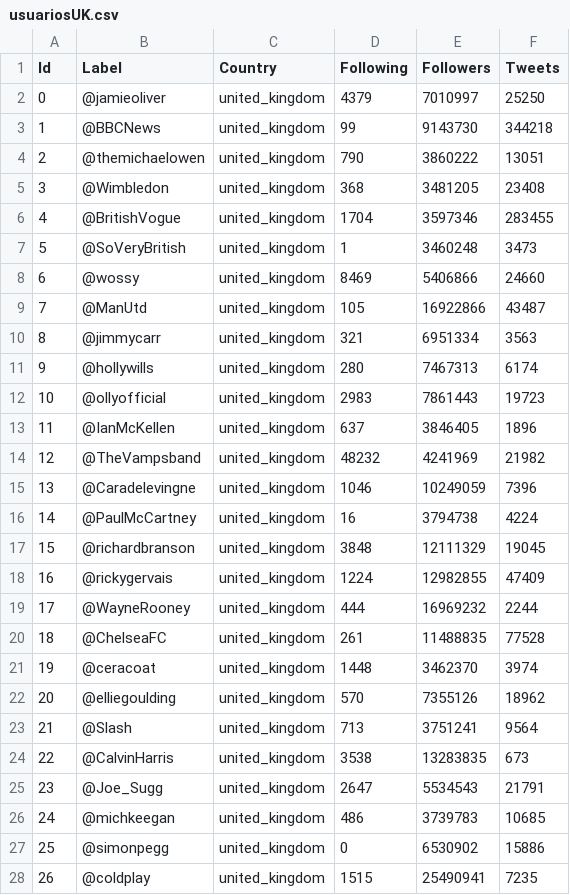
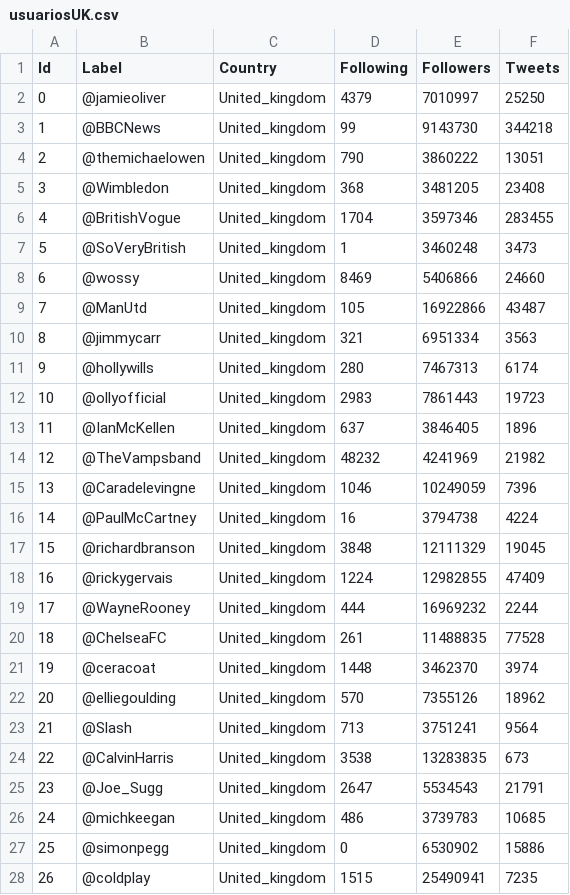
Before and after one commit to victordpc/SOC, a CSV file: P01/usuariosUK.csv, drawn as a sheet; only a part is shown; the diff covers the shown part only.

```diff
--- a/P01/usuariosUK.csv
+++ b/P01/usuariosUK.csv
@@ -1,28 +1,28 @@
 Id,Label,Country,Following,Followers,Tweets
-0,@jamieoliver,united_kingdom,4379,7010997,25250
-1,@BBCNews,united_kingdom,99,9143730,344218
-2,@themichaelowen,united_kingdom,790,3860222,13051
-3,@Wimbledon,united_kingdom,368,3481205,23408
-4,@BritishVogue,united_kingdom,1704,3597346,283455
-5,@SoVeryBritish,united_kingdom,1,3460248,3473
-6,@wossy,united_kingdom,8469,5406866,24660
-7,@ManUtd,united_kingdom,105,16922866,43487
-8,@jimmycarr,united_kingdom,321,6951334,3563
-9,@hollywills,united_kingdom,280,7467313,6174
-10,@ollyofficial,united_kingdom,2983,7861443,19723
-11,@IanMcKellen,united_kingdom,637,3846405,1896
-12,@TheVampsband,united_kingdom,48232,4241969,21982
-13,@Caradelevingne,united_kingdom,1046,10249059,7396
-14,@PaulMcCartney,united_kingdom,16,3794738,4224
-15,@richardbranson,united_kingdom,3848,12111329,19045
-16,@rickygervais,united_kingdom,1224,12982855,47409
-17,@WayneRooney,united_kingdom,444,16969232,2244
-18,@ChelseaFC,united_kingdom,261,11488835,77528
-19,@ceracoat,united_kingdom,1448,3462370,3974
-20,@elliegoulding,united_kingdom,570,7355126,18962
-21,@Slash,united_kingdom,713,3751241,9564
-22,@CalvinHarris,united_kingdom,3538,13283835,673
-23,@Joe_Sugg,united_kingdom,2647,5534543,21791
-24,@michkeegan,united_kingdom,486,3739783,10685
-25,@simonpegg,united_kingdom,0,6530902,15886
-26,@coldplay,united_kingdom,1515,25490941,7235
+0,@jamieoliver,United_kingdom,4379,7010997,25250
+1,@BBCNews,United_kingdom,99,9143730,344218
+2,@themichaelowen,United_kingdom,790,3860222,13051
+3,@Wimbledon,United_kingdom,368,3481205,23408
+4,@BritishVogue,United_kingdom,1704,3597346,283455
+5,@SoVeryBritish,United_kingdom,1,3460248,3473
+6,@wossy,United_kingdom,8469,5406866,24660
+7,@ManUtd,United_kingdom,105,16922866,43487
+8,@jimmycarr,United_kingdom,321,6951334,3563
+9,@hollywills,United_kingdom,280,7467313,6174
+10,@ollyofficial,United_kingdom,2983,7861443,19723
+11,@IanMcKellen,United_kingdom,637,3846405,1896
+12,@TheVampsband,United_kingdom,48232,4241969,21982
+13,@Caradelevingne,United_kingdom,1046,10249059,7396
+14,@PaulMcCartney,United_kingdom,16,3794738,4224
+15,@richardbranson,United_kingdom,3848,12111329,19045
+16,@rickygervais,United_kingdom,1224,12982855,47409
+17,@WayneRooney,United_kingdom,444,16969232,2244
+18,@ChelseaFC,United_kingdom,261,11488835,77528
+19,@ceracoat,United_kingdom,1448,3462370,3974
+20,@elliegoulding,United_kingdom,570,7355126,18962
+21,@Slash,United_kingdom,713,3751241,9564
+22,@CalvinHarris,United_kingdom,3538,13283835,673
+23,@Joe_Sugg,United_kingdom,2647,5534543,21791
+24,@michkeegan,United_kingdom,486,3739783,10685
+25,@simonpegg,United_kingdom,0,6530902,15886
+26,@coldplay,United_kingdom,1515,25490941,7235
```
Also changed, not shown: 73 edited cells elsewhere in this file, P01/usuariosGlobal.csv, P01/usuariosSpain.csv, 2 other files.
